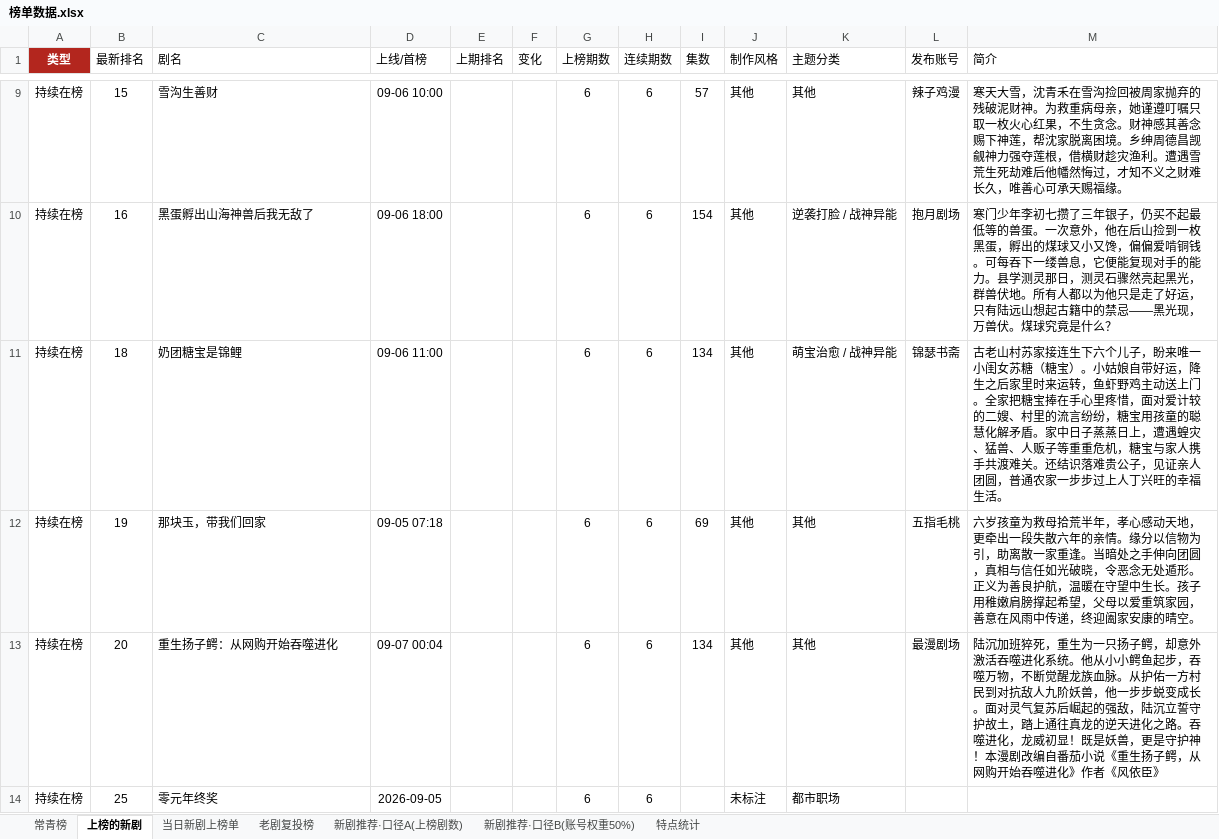
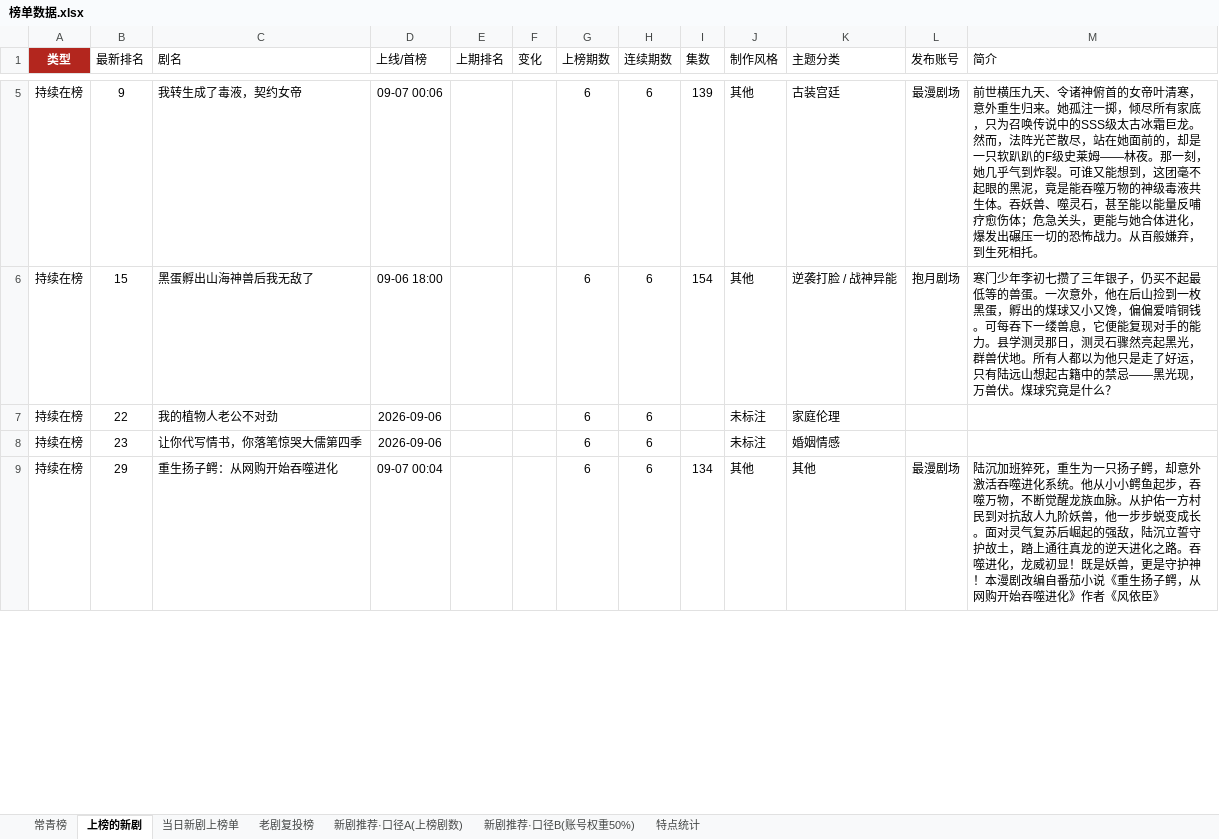
Before and after one commit to 2m247cdz9k-design/tomato-drama-rankings, an Excel workbook: 榜单数据.xlsx, sheet 上榜的新剧, drawn as a sheet; only a part is shown, gaps mark what is left out; values as stored, in another font and other column widths than the file's, no borders; removed rows and columns are numbered as before the commit, all else as after; the diff covers the shown part only; the diff names each change by its address in the sheet, - before the commit and + after, or states it on an @@ line.

```diff
--- a/榜单数据.xlsx (sheet 上榜的新剧)
+++ b/榜单数据.xlsx (sheet 上榜的新剧)
-B5 (最新排名): 15
+B5 (最新排名): 9
-C5 (剧名): 雪沟生善财
+C5 (剧名): 我转生成了毒液，契约女帝
-D5 (上线/首榜): 09-06 10:00
+D5 (上线/首榜): 09-07 00:06
-I5 (集数): 57
+I5 (集数): 139
-K5 (主题分类): 其他
+K5 (主题分类): 古装宫廷
-L5 (发布账号): 辣子鸡漫
+L5 (发布账号): 最漫剧场
-M5 (简介): 寒天大雪，沈青禾在雪沟捡回被周家抛弃的残破泥财神。为救重病母亲，她谨遵叮嘱只取一枚火心红果，不生贪念。财神感其善念赐下神莲，帮沈家脱离困境。乡绅周德昌觊觎神力强夺莲根，借横财趁灾渔利。遭遇雪荒生死劫难后他幡然悔过，才知不义之财难长久，唯善心可承天赐福缘。
+M5 (简介): 前世横压九天、令诸神俯首的女帝叶清寒，意外重生归来。她孤注一掷，倾尽所有家底，只为召唤传说中的SSS级太古冰霜巨龙。然而，法阵光芒散尽，站在她面前的，却是一只软趴趴的F级史莱姆——林夜。那一刻，她几乎气到炸裂。可谁又能想到，这团毫不起眼的黑泥，竟是能吞噬万物的神级毒液共生体。吞妖兽、噬灵石，甚至能以能量反哺疗愈伤体；危急关头，更能与她合体进化，爆发出碾压一切的恐怖战力。从百般嫌弃，到生死相托。
-B6 (最新排名): 16
+B6 (最新排名): 15
-row 11: 持续在榜 | 18 | 奶团糖宝是锦鲤 | 09-06 11:00 |  |  | 6 | 6 | 134 | 其他 | 萌宝治愈 / 战神异能 | 锦瑟书斋 | 古老山村苏家接连生下六个儿子，盼来唯一小闺女苏糖（糖宝）。小姑娘自带好运，降生之后家里时来运转，鱼虾野鸡主动送上门。全家把糖宝捧在手心里疼惜，面对爱计较的二嫂、村里的流言纷纷，糖宝用孩童的聪慧化解矛盾。家中日子蒸蒸日上，遭遇蝗灾、猛兽、人贩子等重重危机，糖宝与家人携手共渡难关。还结识落难贵公子，见证亲人团圆，普通农家一步步过上人丁兴旺的幸福生活。
-row 12: 持续在榜 | 19 | 那块玉，带我们回家 | 09-05 07:18 |  |  | 6 | 6 | 69 | 其他 | 其他 | 五指毛桃 | 六岁孩童为救母拾荒半年，孝心感动天地，更牵出一段失散六年的亲情。缘分以信物为引，助离散一家重逢。当暗处之手伸向团圆，真相与信任如光破晓，令恶念无处遁形。正义为善良护航，温暖在守望中生长。孩子用稚嫩肩膀撑起希望，父母以爱重筑家园，善意在风雨中传递，终迎阖家安康的晴空。
+row 7: 持续在榜 | 22 | 我的植物人老公不对劲 | 2026-09-06 |  |  | 6 | 6 |  | 未标注 | 家庭伦理
+row 8: 持续在榜 | 23 | 让你代写情书，你落笔惊哭大儒第四季 | 2026-09-06 |  |  | 6 | 6 |  | 未标注 | 婚姻情感
-B9 (最新排名): 20
+B9 (最新排名): 29
-row 14: 持续在榜 | 25 | 零元年终奖 | 2026-09-05 |  |  | 6 | 6 |  | 未标注 | 都市职场
```
Also changed, not shown: 20 added rows, 15 removed rows and 89 edited cells elsewhere in this sheet, sheet 老剧复投榜, sheet 新剧推荐·口径B(账号权重50%), sheet 新剧推荐·口径A(上榜剧数), sheet 特点统计, sheet 常青榜, sheet 当日新剧上榜单, 2 other files.
